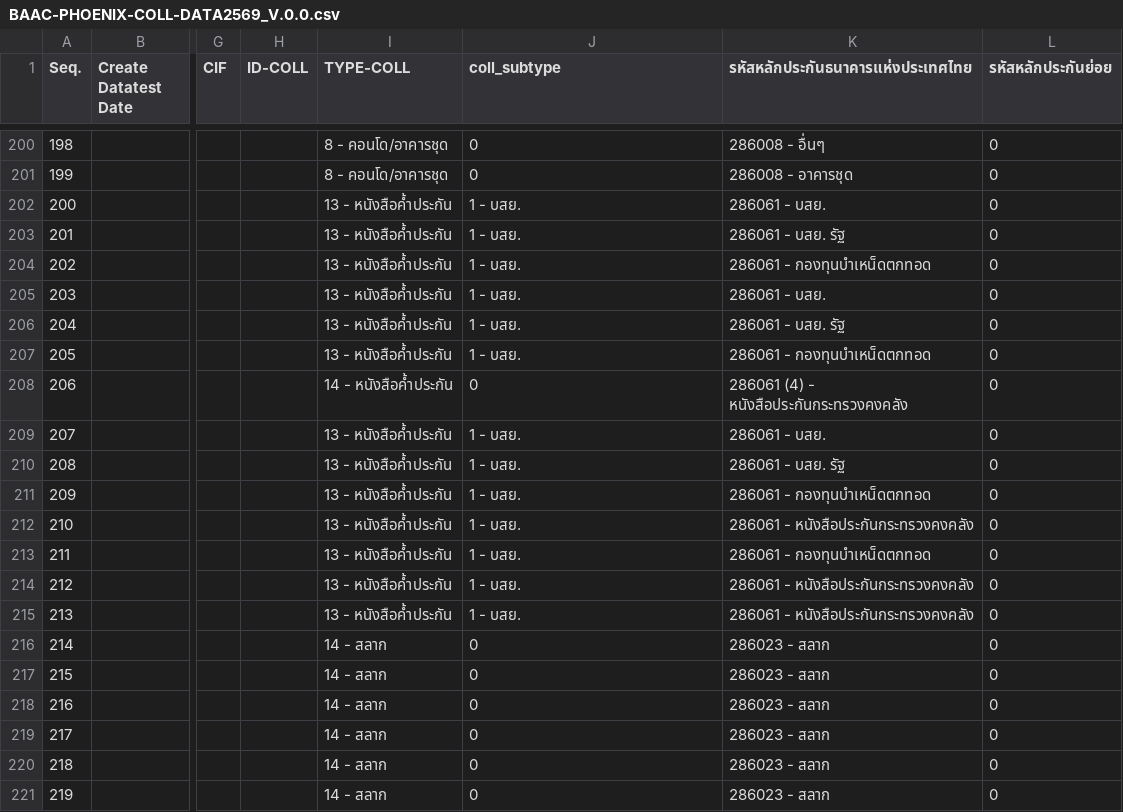
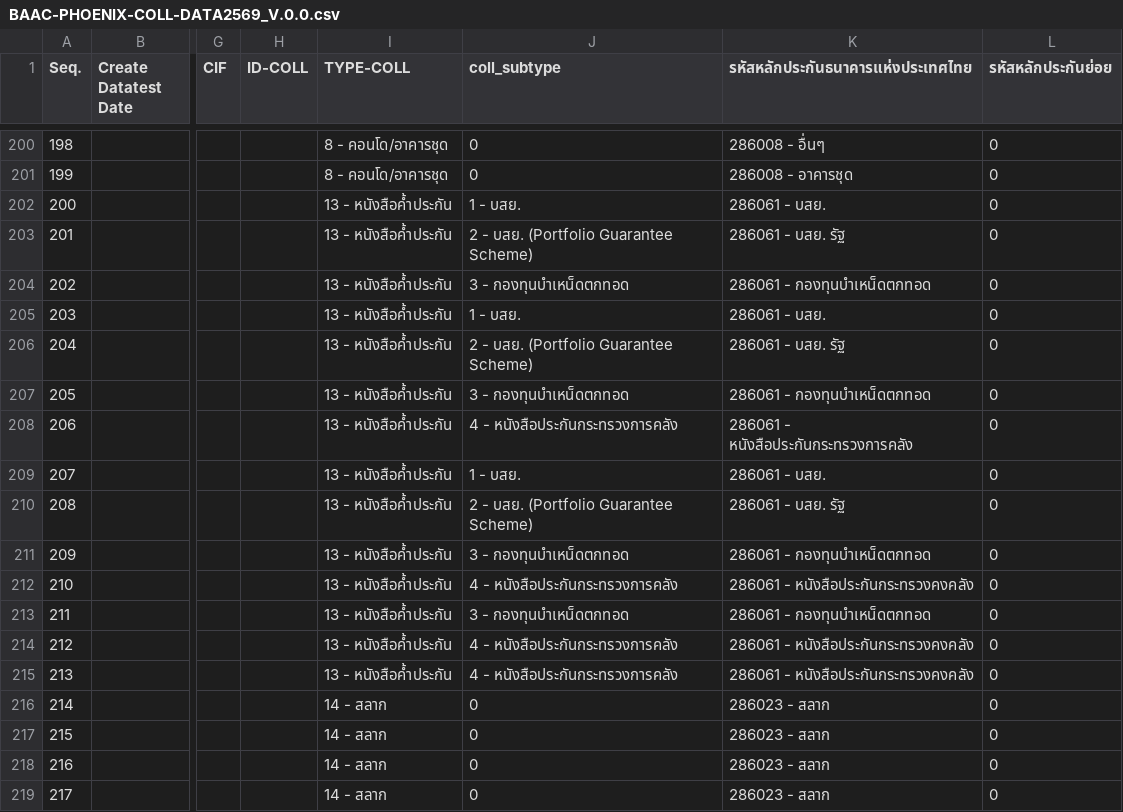
Before and after one commit to JJrock001/generate_payload_BACC, a CSV file: BAAC-PHOENIX-COLL-DATA2569_V.0.0.csv, drawn as a sheet; only a part is shown, gaps mark what is left out; the shorter side is filled out with more unchanged rows; the diff names each change by its address in the sheet, - before the commit and + after, or states it on an @@ line.

```diff
--- a/BAAC-PHOENIX-COLL-DATA2569_V.0.0.csv
+++ b/BAAC-PHOENIX-COLL-DATA2569_V.0.0.csv
-J203 (coll_subtype): 1 - บสย.
+J203 (coll_subtype): 2 - บสย. (Portfolio Guarantee Scheme)
-J204 (coll_subtype): 1 - บสย.
+J204 (coll_subtype): 3 - กองทุนบำเหน็ดตกทอด
-J206 (coll_subtype): 1 - บสย.
+J206 (coll_subtype): 2 - บสย. (Portfolio Guarantee Scheme)
-J207 (coll_subtype): 1 - บสย.
+J207 (coll_subtype): 3 - กองทุนบำเหน็ดตกทอด
-I208 (TYPE-COLL): 14 - หนังสือค้ำประกัน
+I208 (TYPE-COLL): 13 - หนังสือค้ำประกัน
-J208 (coll_subtype): 0
+J208 (coll_subtype): 4 - หนังสือประกันกระทรวงการคลัง
-K208: 286061 (4) - หนังสือประกันกระทรวงคงคลัง
+K208: 286061 - หนังสือประกันกระทรวงการคลัง
-J210 (coll_subtype): 1 - บสย.
+J210 (coll_subtype): 2 - บสย. (Portfolio Guarantee Scheme)
-J211 (coll_subtype): 1 - บสย.
+J211 (coll_subtype): 3 - กองทุนบำเหน็ดตกทอด
-J212 (coll_subtype): 1 - บสย.
+J212 (coll_subtype): 4 - หนังสือประกันกระทรวงการคลัง
-J213 (coll_subtype): 1 - บสย.
+J213 (coll_subtype): 3 - กองทุนบำเหน็ดตกทอด
-J214:J215 (coll_subtype): 1 - บสย.
+J214:J215 (coll_subtype): 4 - หนังสือประกันกระทรวงการคลัง
```
Also changed, not shown: tracking-sheet.csv, 1 other file.
